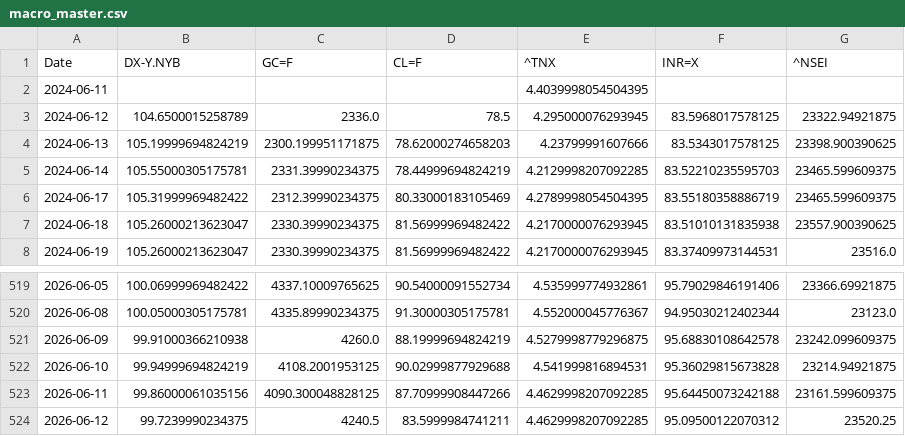
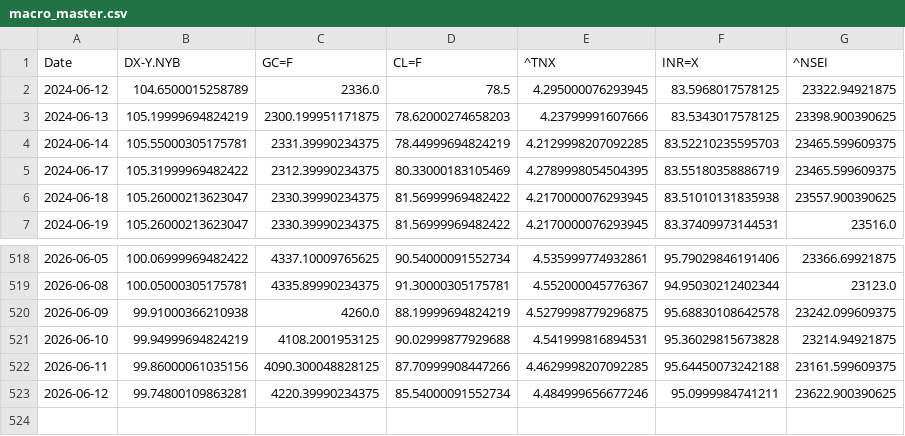
Before and after one commit to rhtjn3-sketch/Stock-Analysis, a CSV file: macro_master.csv, drawn as a sheet; only a part is shown, gaps mark what is left out.

```diff
--- a/macro_master.csv
+++ b/macro_master.csv
@@ -1,3 +1,2 @@
 Date,DX-Y.NYB,GC=F,CL=F,^TNX,INR=X,^NSEI
-2024-06-11,,,,4.4039998054504395,,
 2024-06-12,104.6500015258789,2336.0,78.5,4.295000076293945,83.5968017578125,23322.94921875
@@ -523,2 +522,2 @@ Date,DX-Y.NYB,GC=F,CL=F,^TNX,INR=X,^NSEI
 2026-06-11,99.86000061035156,4090.300048828125,87.70999908447266,4.4629998207092285,95.64450073242188,23161.599609375
-2026-06-12,99.7239990234375,4240.5,83.5999984741211,4.4629998207092285,95.09500122070312,23520.25
+2026-06-12,99.74800109863281,4220.39990234375,85.54000091552734,4.484999656677246,95.0999984741211,23622.900390625
```
Also changed, not shown: nifty_indices_master.csv, world_indices_master.csv, 4 other files.
